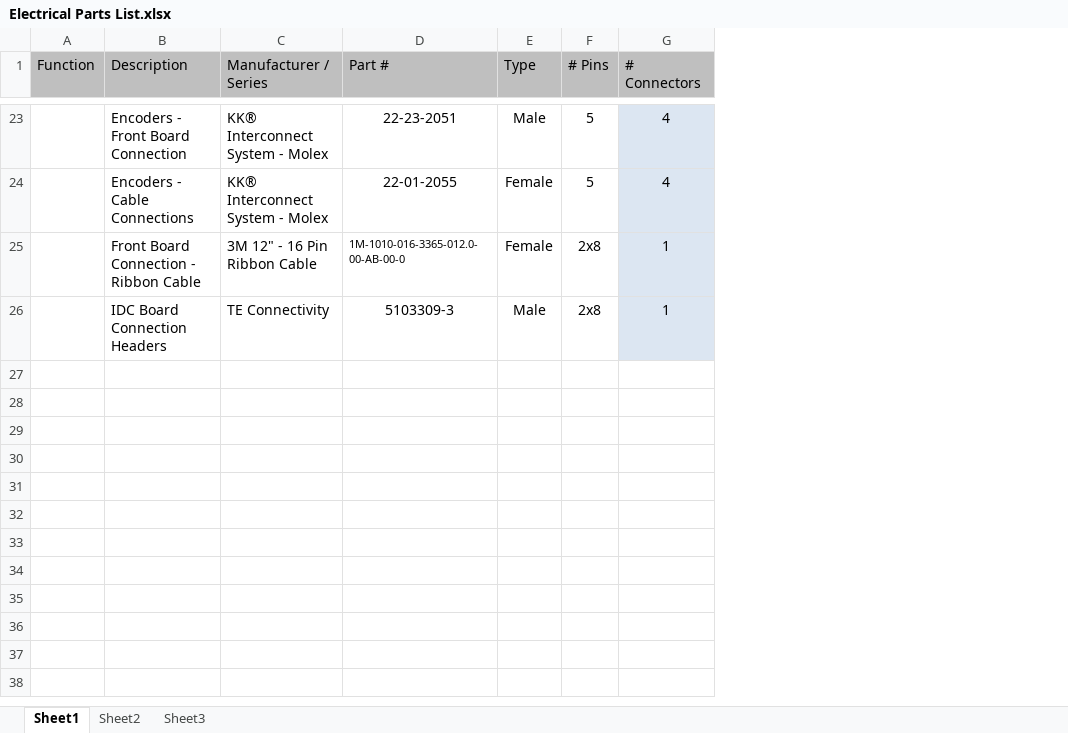
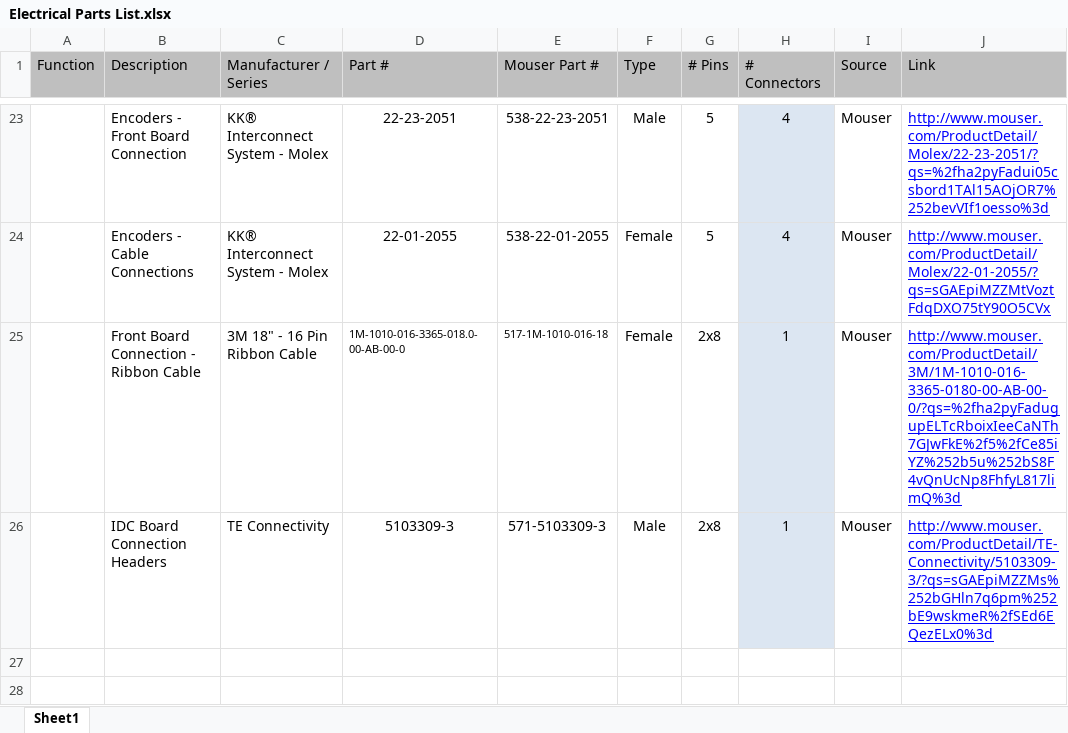
Before and after one commit to Nick1787/Narwhal-Arduino-Code, an Excel workbook: Electrical/Schematic/Electrical Parts List.xlsx, sheet Sheet1, drawn as a sheet; only a part is shown, gaps mark what is left out; values as stored, in another font and other column widths than the file's, no borders; the diff covers the shown part only; the diff names each change by its address in the sheet, - before the commit and + after, or states it on an @@ line.

Commit message:
Requirements & Parts List Update
Updated requirements for SW debug mode
Updated Electrical Parts List - 12" ribbon to 18" ribbon

```diff
--- a/Electrical/Schematic/Electrical Parts List.xlsx (sheet Sheet1)
+++ b/Electrical/Schematic/Electrical Parts List.xlsx (sheet Sheet1)
-sheet tab: Sheet2
-sheet tab: Sheet3
+column E (Mouser Part #), rows 23-26: 538-22-23-2051 | 538-22-01-2055 | 517-1M-1010-016-18 | 571-5103309-3
+column I (Source), rows 23-26: all Mouser
+column J (Link), rows 23-26: http://www.mouser.com/ProductDetail/Molex/22-23-2051/?qs=%2fha2pyFadui05csbord1TAl15AOjOR7%252bevVIf1oesso%3d | http://www.mouser.com/ProductDetail/Molex/22-01-2055/?qs=sGAEpiMZZMtVoztFdqDXO75tY90O5CVx | http://www.mouser.com/ProductDetail/3M/1M-1010-016-3365-0180-00-AB-00-0/?qs=%2fha2pyFadugupELTcRboixIeeCaNTh7GJwFkE%2f5%2fCe85iYZ%252b5u%252bS8F4vQnUcNp8FhfyL817limQ%3d | http://www.mouser.com/ProductDetail/TE-Connectivity/5103309-3/?qs=sGAEpiMZZMs%252bGHln7q6pm%252bE9wskmeR%2fSEd6EQezELx0%3d
-C25 (Manufacturer / Series): 3M 12" - 16 Pin Ribbon Cable
+C25 (Manufacturer / Series): 3M 18" - 16 Pin Ribbon Cable
-D25 (Part #): 1M-1010-016-3365-012.0-00-AB-00-0
+D25 (Part #): 1M-1010-016-3365-018.0-00-AB-00-0
+row 27: (empty)
+row 28: (empty)
```
Also changed, not shown: 3 added rows elsewhere in this sheet, Requirements/FirstFireMenusPseudoCode.xlsx, Requirements/MenusPseudoCode.xlsx, 1 other file.
